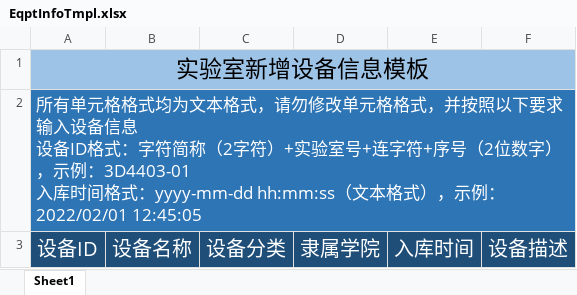
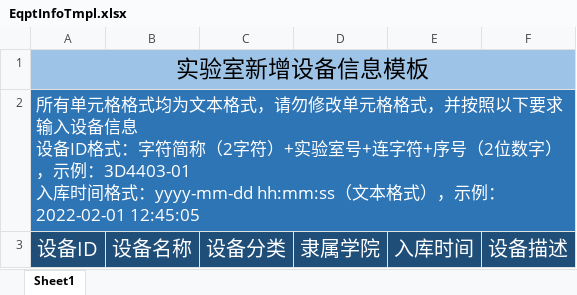
Before and after one commit to flow6r/violet, an Excel workbook: data/tmpl/EqptInfoTmpl.xlsx, sheet Sheet1, drawn as a sheet; values as stored, in another font and other column widths than the file's, no borders; the diff names each change by its address in the sheet, - before the commit and + after, or states it on an @@ line.

Commit message:
Update data/tmpl/EqptInfoTmpl.xlsx

```diff
--- a/data/tmpl/EqptInfoTmpl.xlsx (sheet Sheet1)
+++ b/data/tmpl/EqptInfoTmpl.xlsx (sheet Sheet1)
-A2: …，示例：2022/02/01 12:45:05
+A2: …，示例：2022-02-01 12:45:05
```
